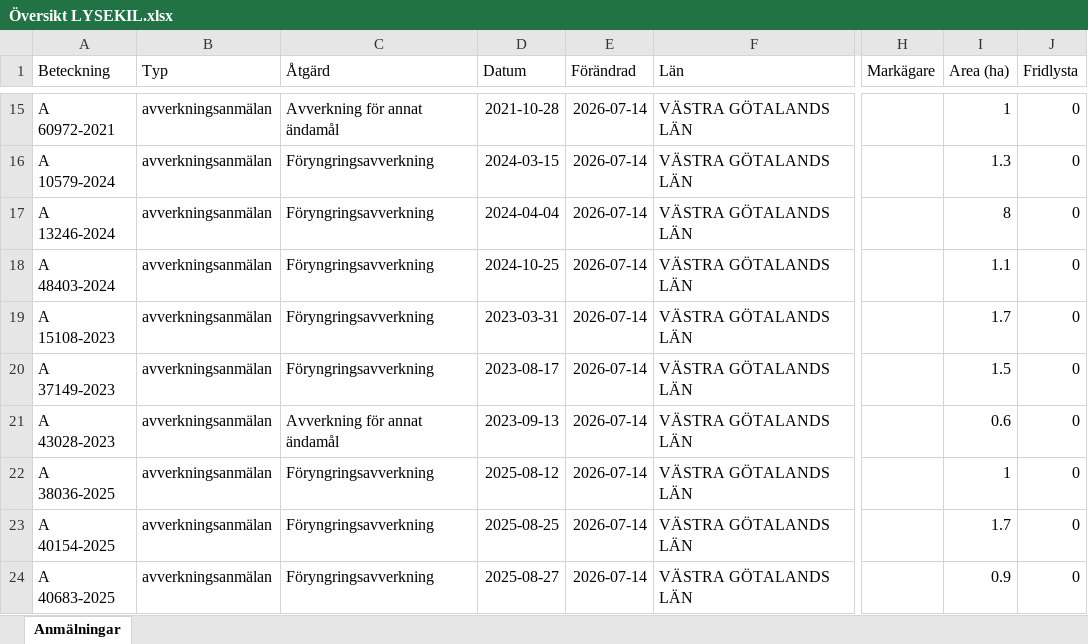
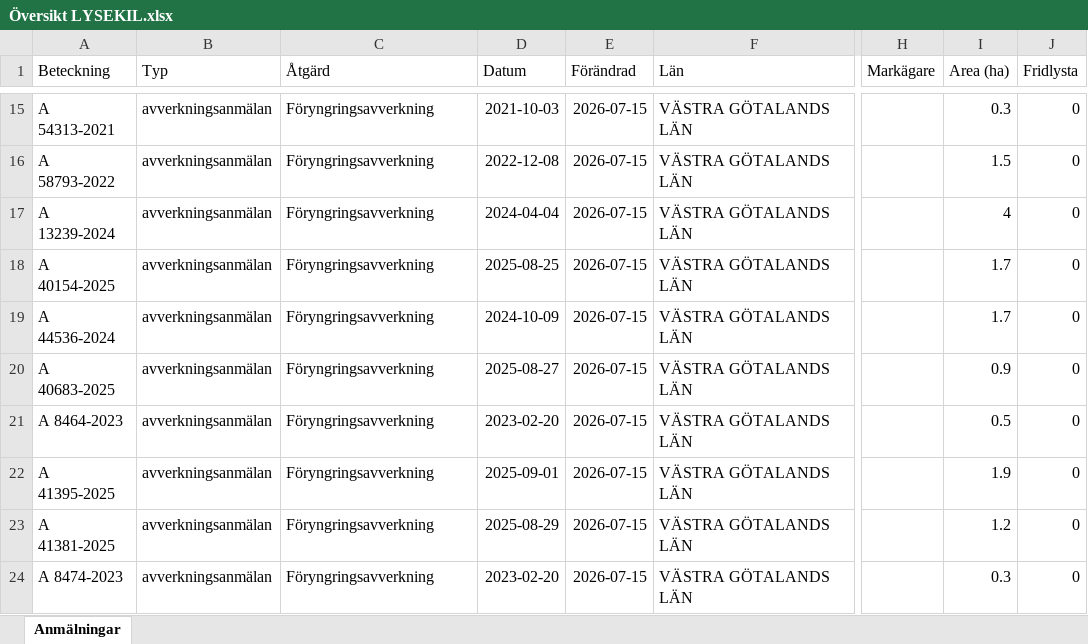
Before and after one commit to klasma/Logging_1484, an Excel workbook: Översikt LYSEKIL.xlsx, sheet Anmälningar, drawn as a sheet; only a part is shown, gaps mark what is left out; values as stored, in another font and other column widths than the file's, no borders; the diff covers the shown part only; the diff names each change by its address in the sheet, - before the commit and + after, or states it on an @@ line.

```diff
--- a/Översikt LYSEKIL.xlsx (sheet Anmälningar)
+++ b/Översikt LYSEKIL.xlsx (sheet Anmälningar)
-A15 (Beteckning): A 60972-2021
+A15 (Beteckning): A 54313-2021
-C15 (Åtgärd): Avverkning för annat ändamål
+C15 (Åtgärd): Föryngringsavverkning
-D15 (Datum): 2021-10-28
+D15 (Datum): 2021-10-03
-E15:E24 (Förändrad): 2026-07-14
+E15:E24 (Förändrad): 2026-07-15
-I15 (Area (ha)): 1
+I15 (Area (ha)): 0.3
-A16 (Beteckning): A 10579-2024
+A16 (Beteckning): A 58793-2022
-D16 (Datum): 2024-03-15
+D16 (Datum): 2022-12-08
-I16 (Area (ha)): 1.3
+I16 (Area (ha)): 1.5
-A17 (Beteckning): A 13246-2024
+A17 (Beteckning): A 13239-2024
-I17 (Area (ha)): 8
+I17 (Area (ha)): 4
-A18 (Beteckning): A 48403-2024
+A18 (Beteckning): A 40154-2025
-D18 (Datum): 2024-10-25
+D18 (Datum): 2025-08-25
-I18 (Area (ha)): 1.1
+I18 (Area (ha)): 1.7
-A19 (Beteckning): A 15108-2023
+A19 (Beteckning): A 44536-2024
-D19 (Datum): 2023-03-31
+D19 (Datum): 2024-10-09
-A20 (Beteckning): A 37149-2023
+A20 (Beteckning): A 40683-2025
-D20 (Datum): 2023-08-17
+D20 (Datum): 2025-08-27
-I20 (Area (ha)): 1.5
+I20 (Area (ha)): 0.9
-A21 (Beteckning): A 43028-2023
+A21 (Beteckning): A 8464-2023
-C21 (Åtgärd): Avverkning för annat ändamål
+C21 (Åtgärd): Föryngringsavverkning
-D21 (Datum): 2023-09-13
+D21 (Datum): 2023-02-20
-I21 (Area (ha)): 0.6
+I21 (Area (ha)): 0.5
-A22 (Beteckning): A 38036-2025
+A22 (Beteckning): A 41395-2025
-D22 (Datum): 2025-08-12
+D22 (Datum): 2025-09-01
-I22 (Area (ha)): 1
+I22 (Area (ha)): 1.9
-A23 (Beteckning): A 40154-2025
+A23 (Beteckning): A 41381-2025
-D23 (Datum): 2025-08-25
+D23 (Datum): 2025-08-29
-I23 (Area (ha)): 1.7
+I23 (Area (ha)): 1.2
-A24 (Beteckning): A 40683-2025
+A24 (Beteckning): A 8474-2023
-D24 (Datum): 2025-08-27
+D24 (Datum): 2023-02-20
-I24 (Area (ha)): 0.9
+I24 (Area (ha)): 0.3
```
Also changed, not shown: 321 edited cells elsewhere in this sheet, artfynd/A 16879-2022 artfynd.xlsx, artfynd/A 35783-2025 artfynd.xlsx, 35 other files.
